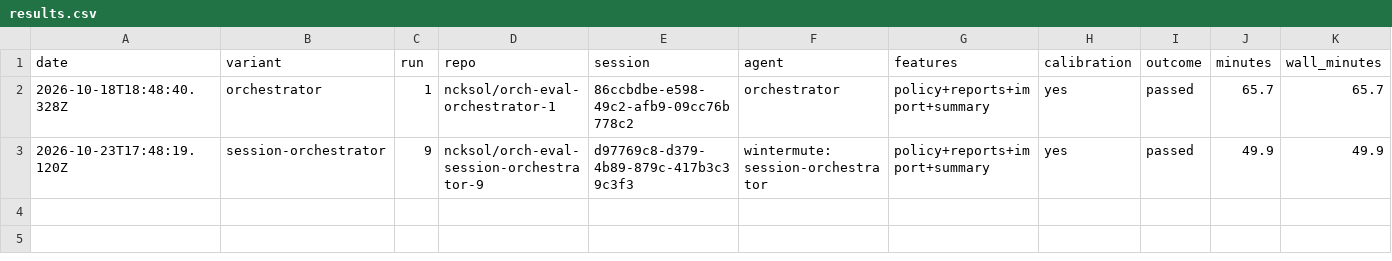
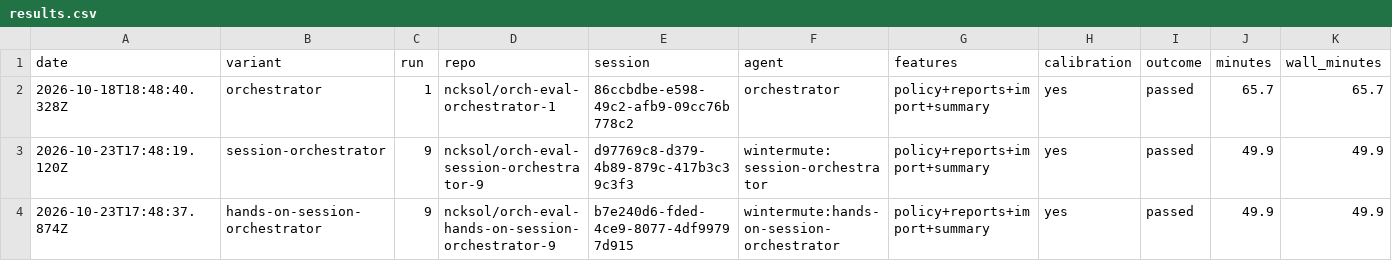
Before and after one commit to ncksol/ai_tools, a CSV file: evals/orchestrator/expense-claims/results.csv, drawn as a sheet; only a part is shown; rows hold the shown columns only; the diff names each change by its address in the sheet, - before the commit and + after, or states it on an @@ line.

Commit message:
chore(evals): record hands-on-session-orchestrator run 9 (passed)

```diff
--- a/evals/orchestrator/expense-claims/results.csv
+++ b/evals/orchestrator/expense-claims/results.csv
+row 4: 2026-10-23T17:48:37.874Z | hands-on-session-orchestrator | 9 | ncksol/orch-eval-hands-on-session-orchestrator-9 | b7e240d6-fded-4ce9-8077-4df99797d915 | wintermute:hands-on-session-orchestrator | policy+reports+import+summary | yes | passed | 49.9 | 49.9
```
